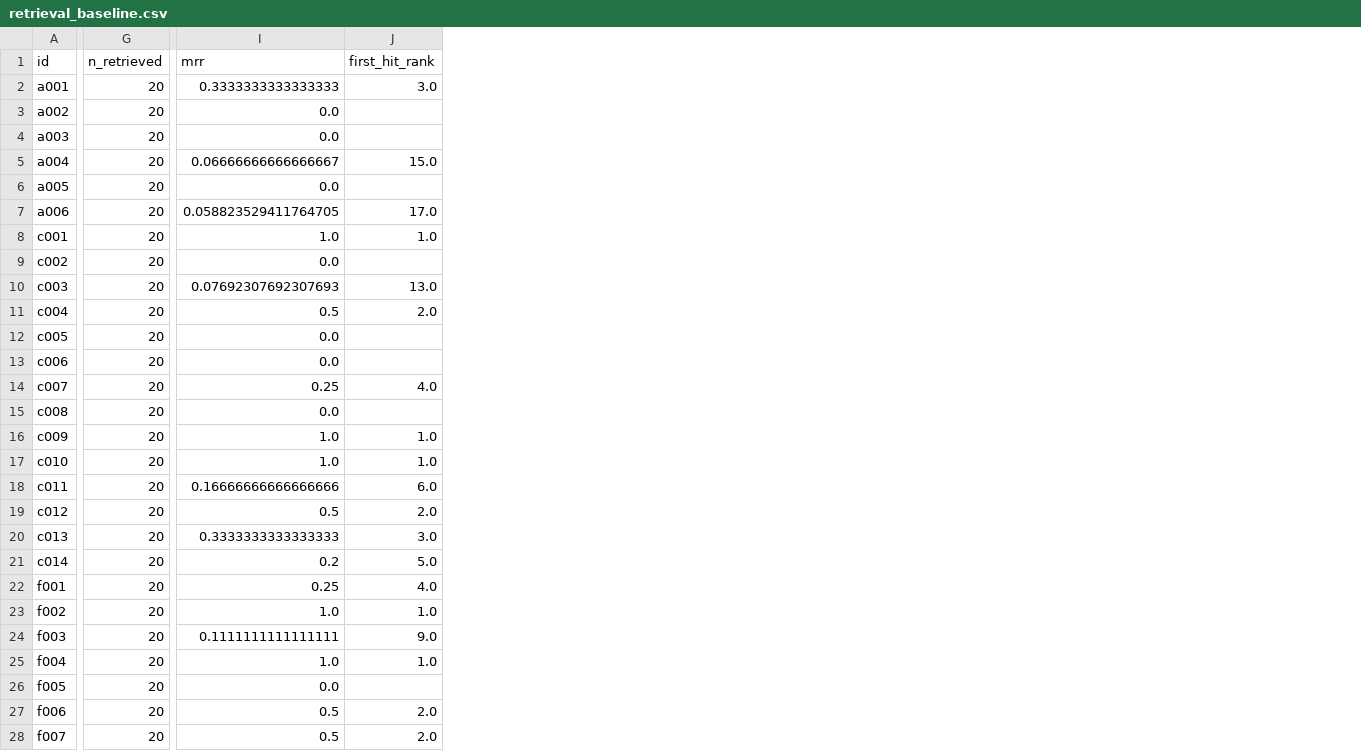
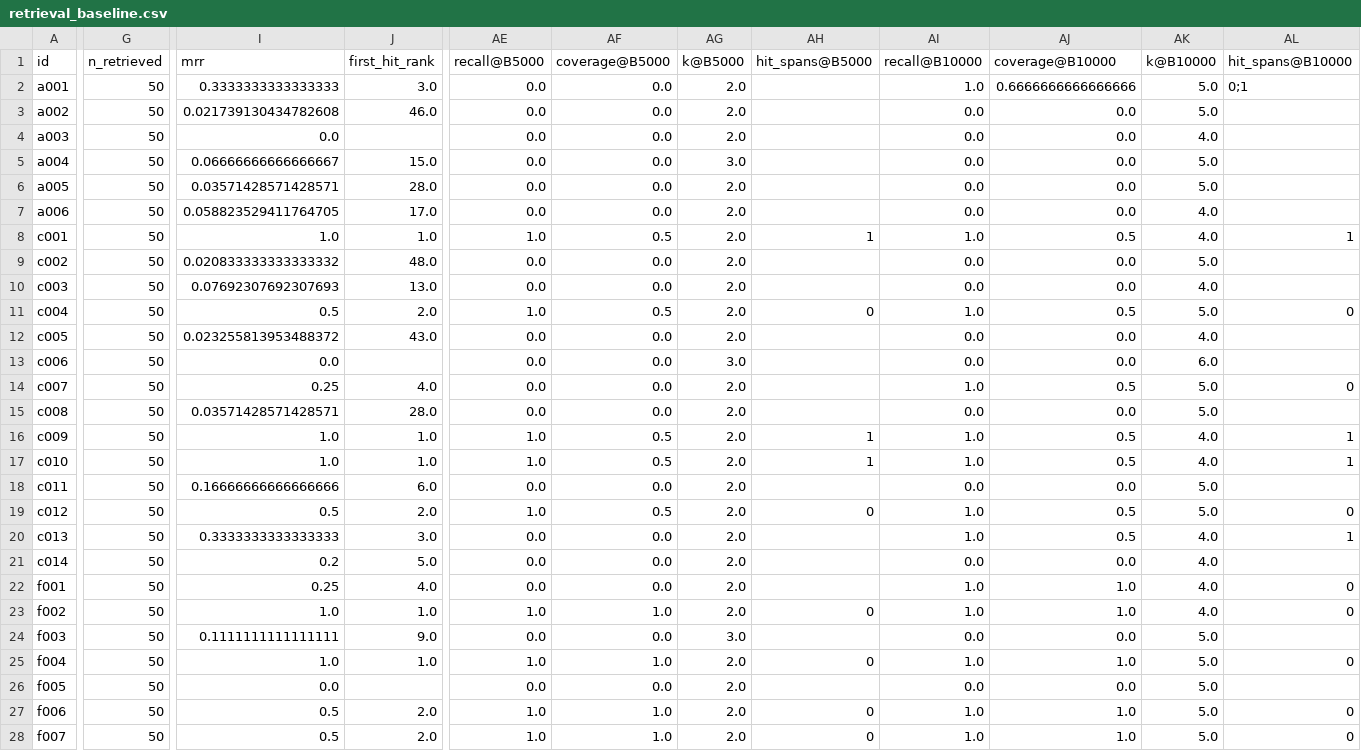
Before and after one commit to roshantariq/rag-evaluation-lab, a CSV file: results/tables/retrieval_baseline.csv, drawn as a sheet; only a part is shown, gaps mark what is left out; the diff covers the shown part only; the diff names each change by its address in the sheet, - before the commit and + after, or states it on an @@ line.

Commit message:
chore(results): phase 5-6 retrieval, oracle and sweep tables

```diff
--- a/results/tables/retrieval_baseline.csv
+++ b/results/tables/retrieval_baseline.csv
+column AE (recall@B5000), rows 2-28: 0.0 | 0.0 | 0.0 | 0.0 | 0.0 | 0.0 | 1.0 | 0.0 | 0.0 | 1.0 | 0.0 | 0.0 | 0.0 | 0.0 | 1.0 | 1.0 | 0.0 | 1.0 | 0.0 | 0.0 | 0.0 | 1.0 | 0.0 | 1.0 | 0.0 | 1.0 | 1.0
+column AF (coverage@B5000), rows 2-28: 0.0 | 0.0 | 0.0 | 0.0 | 0.0 | 0.0 | 0.5 | 0.0 | 0.0 | 0.5 | 0.0 | 0.0 | 0.0 | 0.0 | 0.5 | 0.5 | 0.0 | 0.5 | 0.0 | 0.0 | 0.0 | 1.0 | 0.0 | 1.0 | 0.0 | 1.0 | 1.0
+column AG (k@B5000), rows 2-28: 2.0 | 2.0 | 2.0 | 3.0 | 2.0 | 2.0 | 2.0 | 2.0 | 2.0 | 2.0 | 2.0 | 3.0 | 2.0 | 2.0 | 2.0 | 2.0 | 2.0 | 2.0 | 2.0 | 2.0 | 2.0 | 2.0 | 3.0 | 2.0 | 2.0 | 2.0 | 2.0
+column AH (hit_spans@B5000), rows 8-28: 1 |  |  | 0 |  |  |  |  | 1 | 1 |  | 0 |  |  |  | 0 |  | 0 |  | 0 | 0
+column AI (recall@B10000), rows 2-28: 1.0 | 0.0 | 0.0 | 0.0 | 0.0 | 0.0 | 1.0 | 0.0 | 0.0 | 1.0 | 0.0 | 0.0 | 1.0 | 0.0 | 1.0 | 1.0 | 0.0 | 1.0 | 1.0 | 0.0 | 1.0 | 1.0 | 0.0 | 1.0 | 0.0 | 1.0 | 1.0
+column AJ (coverage@B10000), rows 2-28: 0.6666666666666666 | 0.0 | 0.0 | 0.0 | 0.0 | 0.0 | 0.5 | 0.0 | 0.0 | 0.5 | 0.0 | 0.0 | 0.5 | 0.0 | 0.5 | 0.5 | 0.0 | 0.5 | 0.5 | 0.0 | 1.0 | 1.0 | 0.0 | 1.0 | 0.0 | 1.0 | 1.0
+column AK (k@B10000), rows 2-28: 5.0 | 5.0 | 4.0 | 5.0 | 5.0 | 4.0 | 4.0 | 5.0 | 4.0 | 5.0 | 4.0 | 6.0 | 5.0 | 5.0 | 4.0 | 4.0 | 5.0 | 5.0 | 4.0 | 4.0 | 4.0 | 4.0 | 5.0 | 5.0 | 5.0 | 5.0 | 5.0
+column AL (hit_spans@B10000), rows 2-28: 0;1 |  |  |  |  |  | 1 |  |  | 0 |  |  | 0 |  | 1 | 1 |  | 0 | 1 |  | 0 | 0 |  | 0 |  | 0 | 0
-G2:G28 (n_retrieved): 20
+G2:G28 (n_retrieved): 50
-I3 (mrr): 0.0
+I3 (mrr): 0.021739130434782608
-J3 (first_hit_rank): (empty)
+J3 (first_hit_rank): 46.0
-I6 (mrr): 0.0
+I6 (mrr): 0.03571428571428571
-J6 (first_hit_rank): (empty)
+J6 (first_hit_rank): 28.0
-I9 (mrr): 0.0
+I9 (mrr): 0.020833333333333332
-J9 (first_hit_rank): (empty)
+J9 (first_hit_rank): 48.0
-I12 (mrr): 0.0
+I12 (mrr): 0.023255813953488372
-J12 (first_hit_rank): (empty)
+J12 (first_hit_rank): 43.0
-I15 (mrr): 0.0
+I15 (mrr): 0.03571428571428571
-J15 (first_hit_rank): (empty)
+J15 (first_hit_rank): 28.0
```
Also changed, not shown: 8 added columns and 33 edited cells elsewhere in this file, results/tables/truncation_diagnosis_k10.csv, 9 other files.
